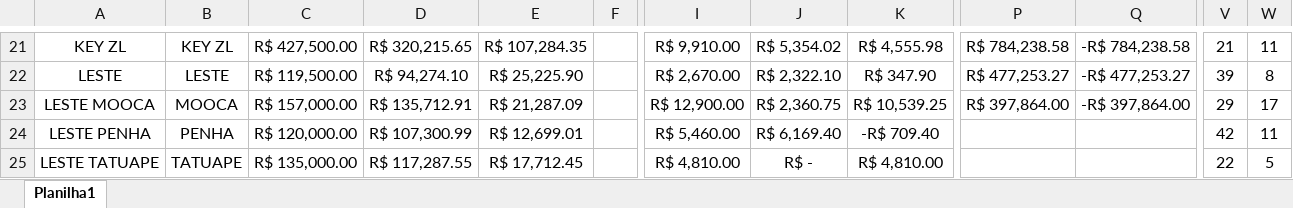
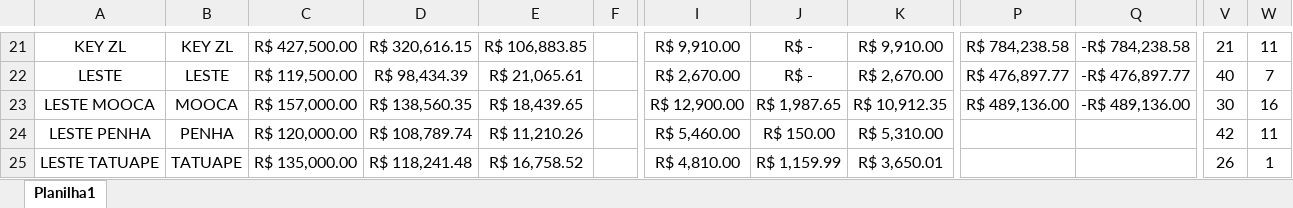
Before and after one commit to JoaoCanhadas/acompanhamento-diario, an Excel workbook: BASE PYTHON.xlsx, sheet Planilha1, drawn as a sheet; only a part is shown, gaps mark what is left out; values as stored, in another font and other column widths than the file's, no borders; table styles not drawn; the diff covers the shown part only; the diff names each change by its address in the sheet, - before the commit and + after, or states it on an @@ line.

```diff
--- a/BASE PYTHON.xlsx (sheet Planilha1)
+++ b/BASE PYTHON.xlsx (sheet Planilha1)
-D21: R$ 320,215.65
+D21: R$ 320,616.15
-E21: R$ 107,284.35
+E21: R$ 106,883.85
-J21: R$ 5,354.02
+J21: R$ -
-K21: R$ 4,555.98
+K21: R$ 9,910.00
-D22: R$ 94,274.10
+D22: R$ 98,434.39
-E22: R$ 25,225.90
+E22: R$ 21,065.61
-J22: R$ 2,322.10
+J22: R$ -
-K22: R$ 347.90
+K22: R$ 2,670.00
-P22: R$ 477,253.27
+P22: R$ 476,897.77
-Q22: -R$ 477,253.27
+Q22: -R$ 476,897.77
-V22: 39
+V22: 40
-W22: 8
+W22: 7
-D23: R$ 135,712.91
+D23: R$ 138,560.35
-E23: R$ 21,287.09
+E23: R$ 18,439.65
-J23: R$ 2,360.75
+J23: R$ 1,987.65
-K23: R$ 10,539.25
+K23: R$ 10,912.35
-P23: R$ 397,864.00
+P23: R$ 489,136.00
-Q23: -R$ 397,864.00
+Q23: -R$ 489,136.00
-V23: 29
+V23: 30
-W23: 17
+W23: 16
-D24: R$ 107,300.99
+D24: R$ 108,789.74
-E24: R$ 12,699.01
+E24: R$ 11,210.26
-J24: R$ 6,169.40
+J24: R$ 150.00
-K24: -R$ 709.40
+K24: R$ 5,310.00
-D25: R$ 117,287.55
+D25: R$ 118,241.48
-E25: R$ 17,712.45
+E25: R$ 16,758.52
-J25: R$ -
+J25: R$ 1,159.99
-K25: R$ 4,810.00
+K25: R$ 3,650.01
-V25: 22
+V25: 26
-W25: 5
+W25: 1
```
Also changed, not shown: 101 edited cells elsewhere in this sheet.
